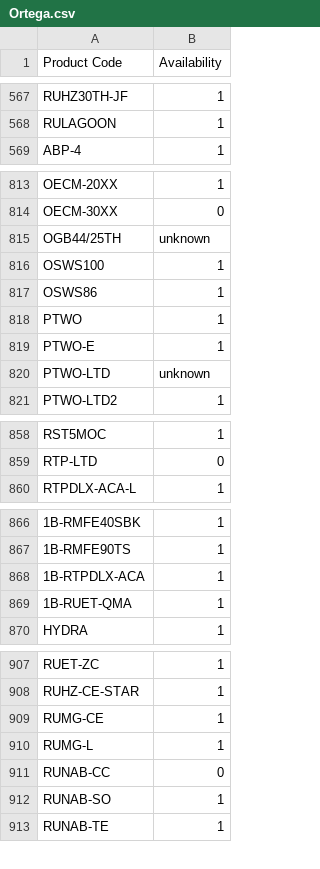
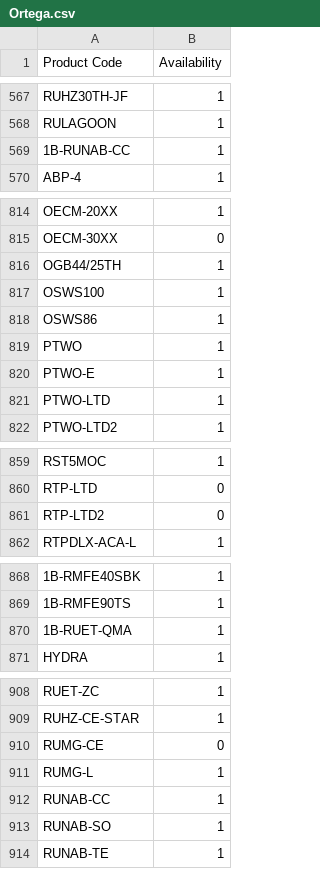
Before and after one commit to AlL4music/Imusic, a CSV file: stock/Ortega.csv, drawn as a sheet; only a part is shown, gaps mark what is left out; removed rows and columns are numbered as before the commit, all else as after; the diff covers the shown part only; the diff names each change by its address in the sheet, - before the commit and + after, or states it on an @@ line.

```diff
--- a/stock/Ortega.csv
+++ b/stock/Ortega.csv
+row 569: 1B-RUNAB-CC | 1
-B816 (Availability): unknown
+B816 (Availability): 1
-B821 (Availability): unknown
+B821 (Availability): 1
+row 861: RTP-LTD2 | 0
-row 868: 1B-RTPDLX-ACA | 1
-B910 (Availability): 1
+B910 (Availability): 0
-B912 (Availability): 0
+B912 (Availability): 1
```
Also changed, not shown: 1 added row, 2 removed rows and 8 edited cells elsewhere in this file, stock/Ibanez.csv, stock/Meinl.csv, 1 other file.
